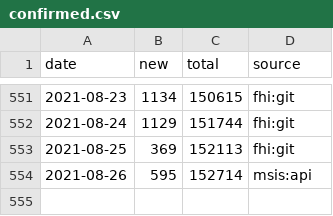
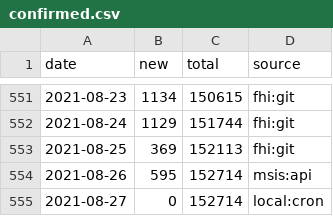
Before and after one commit to frefrik/covid19norge-data, a CSV file: data/confirmed.csv, drawn as a sheet; only a part is shown, gaps mark what is left out.

```diff
--- a/data/confirmed.csv
+++ b/data/confirmed.csv
@@ -554 +554,2 @@ date,new,total,source
 2021-08-26,595,152714,msis:api
+2021-08-27,0,152714,local:cron
```
Also changed, not shown: 2 other files.
